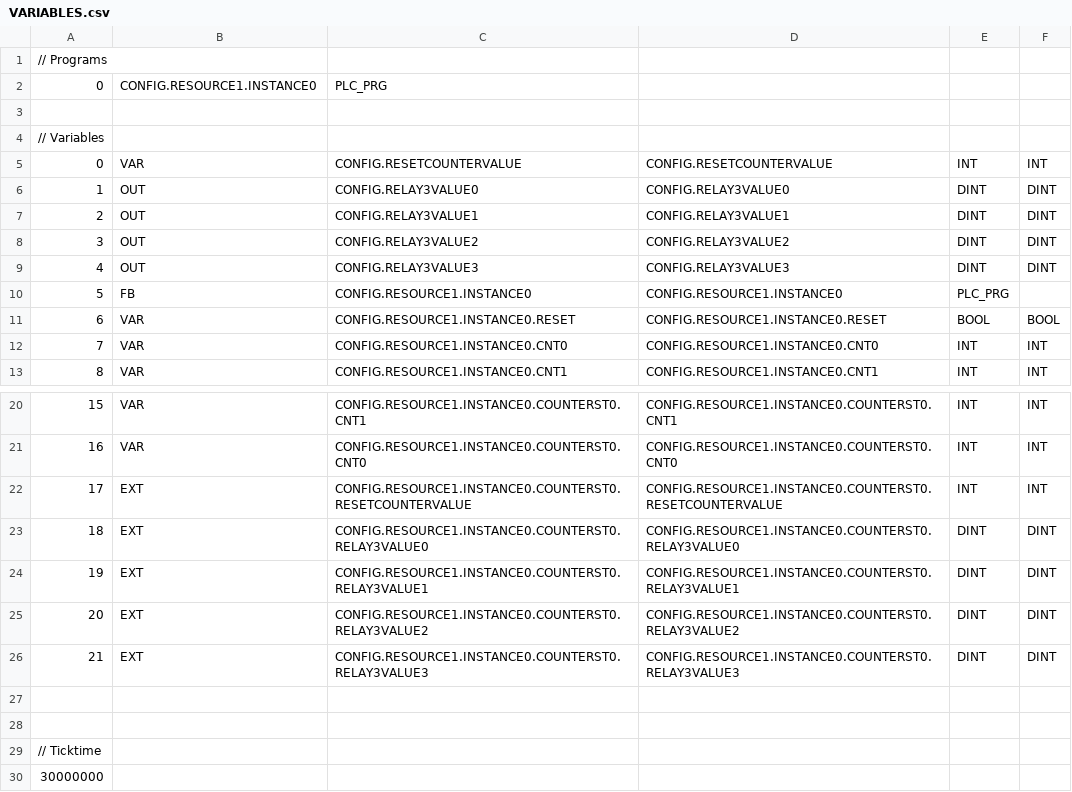
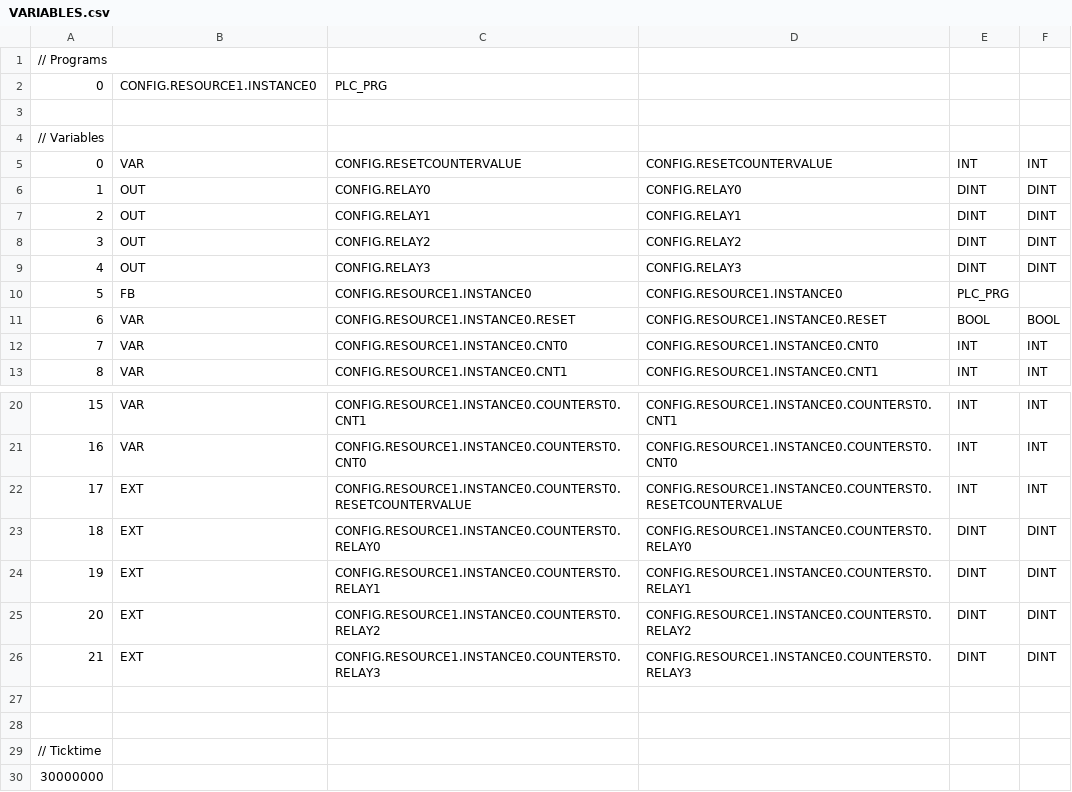
Before and after one commit to jasonleecode/OSIE, a CSV file: Beremiz/beremiz_tutorial_opc_ua/build/VARIABLES.csv, drawn as a sheet; only a part is shown, gaps mark what is left out.

Commit message:
Adjust variable names.

```diff
--- a/Beremiz/beremiz_tutorial_opc_ua/build/VARIABLES.csv
+++ b/Beremiz/beremiz_tutorial_opc_ua/build/VARIABLES.csv
@@ -5,6 +5,6 @@
 0;VAR;CONFIG.RESETCOUNTERVALUE;CONFIG.RESETCOUNTERVALUE;INT;INT;
-1;OUT;CONFIG.RELAY3VALUE0;CONFIG.RELAY3VALUE0;DINT;DINT;
-2;OUT;CONFIG.RELAY3VALUE1;CONFIG.RELAY3VALUE1;DINT;DINT;
-3;OUT;CONFIG.RELAY3VALUE2;CONFIG.RELAY3VALUE2;DINT;DINT;
-4;OUT;CONFIG.RELAY3VALUE3;CONFIG.RELAY3VALUE3;DINT;DINT;
+1;OUT;CONFIG.RELAY0;CONFIG.RELAY0;DINT;DINT;
+2;OUT;CONFIG.RELAY1;CONFIG.RELAY1;DINT;DINT;
+3;OUT;CONFIG.RELAY2;CONFIG.RELAY2;DINT;DINT;
+4;OUT;CONFIG.RELAY3;CONFIG.RELAY3;DINT;DINT;
 5;FB;CONFIG.RESOURCE1.INSTANCE0;CONFIG.RESOURCE1.INSTANCE0;PLC_PRG;;
@@ -22,6 +22,6 @@
 17;EXT;CONFIG.RESOURCE1.INSTANCE0.COUNTERST0.RESETCOUNTERVALUE;CONFIG.RESOURCE1.INSTANCE0.COUNTERST0.RESETCOUNTERVALUE;INT;INT;
-18;EXT;CONFIG.RESOURCE1.INSTANCE0.COUNTERST0.RELAY3VALUE0;CONFIG.RESOURCE1.INSTANCE0.COUNTERST0.RELAY3VALUE0;DINT;DINT;
-19;EXT;CONFIG.RESOURCE1.INSTANCE0.COUNTERST0.RELAY3VALUE1;CONFIG.RESOURCE1.INSTANCE0.COUNTERST0.RELAY3VALUE1;DINT;DINT;
-20;EXT;CONFIG.RESOURCE1.INSTANCE0.COUNTERST0.RELAY3VALUE2;CONFIG.RESOURCE1.INSTANCE0.COUNTERST0.RELAY3VALUE2;DINT;DINT;
-21;EXT;CONFIG.RESOURCE1.INSTANCE0.COUNTERST0.RELAY3VALUE3;CONFIG.RESOURCE1.INSTANCE0.COUNTERST0.RELAY3VALUE3;DINT;DINT;
+18;EXT;CONFIG.RESOURCE1.INSTANCE0.COUNTERST0.RELAY0;CONFIG.RESOURCE1.INSTANCE0.COUNTERST0.RELAY0;DINT;DINT;
+19;EXT;CONFIG.RESOURCE1.INSTANCE0.COUNTERST0.RELAY1;CONFIG.RESOURCE1.INSTANCE0.COUNTERST0.RELAY1;DINT;DINT;
+20;EXT;CONFIG.RESOURCE1.INSTANCE0.COUNTERST0.RELAY2;CONFIG.RESOURCE1.INSTANCE0.COUNTERST0.RELAY2;DINT;DINT;
+21;EXT;CONFIG.RESOURCE1.INSTANCE0.COUNTERST0.RELAY3;CONFIG.RESOURCE1.INSTANCE0.COUNTERST0.RELAY3;DINT;DINT;
 
```
Also changed, not shown: 13 other files.
